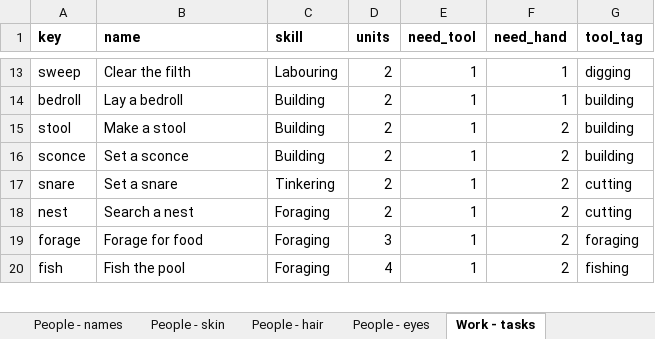
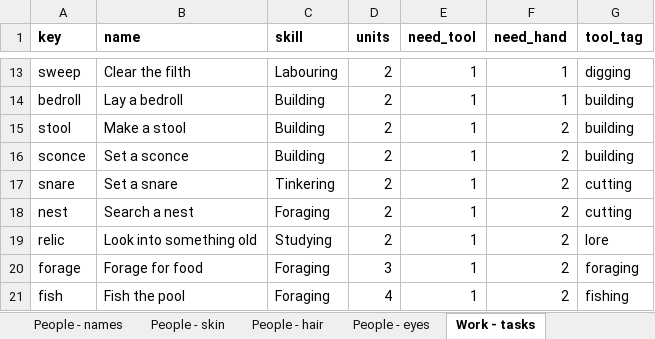
Before and after one commit to myrmecbruh/Project-Crawlers, an Excel workbook: crawlers.xlsx, sheet Work - tasks, drawn as a sheet; only a part is shown, gaps mark what is left out; values as stored, in another font and other column widths than the file's, no borders; the diff names each change by its address in the sheet, - before the commit and + after, or states it on an @@ line.

```diff
--- a/crawlers.xlsx (sheet Work - tasks)
+++ b/crawlers.xlsx (sheet Work - tasks)
+row 19: relic | Look into something old | Studying | 2 | 1 | 2 | lore
```
Also changed, not shown: sheet Rules - knobs, other sheet tabs, 3 other files.
